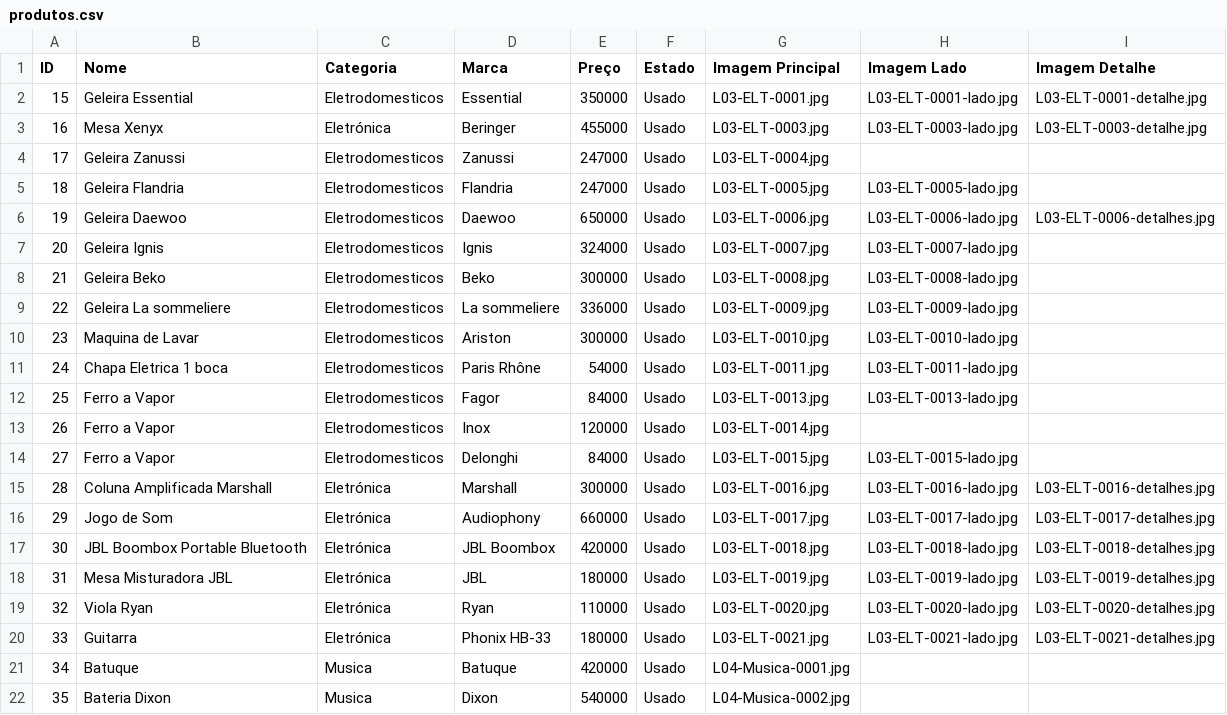
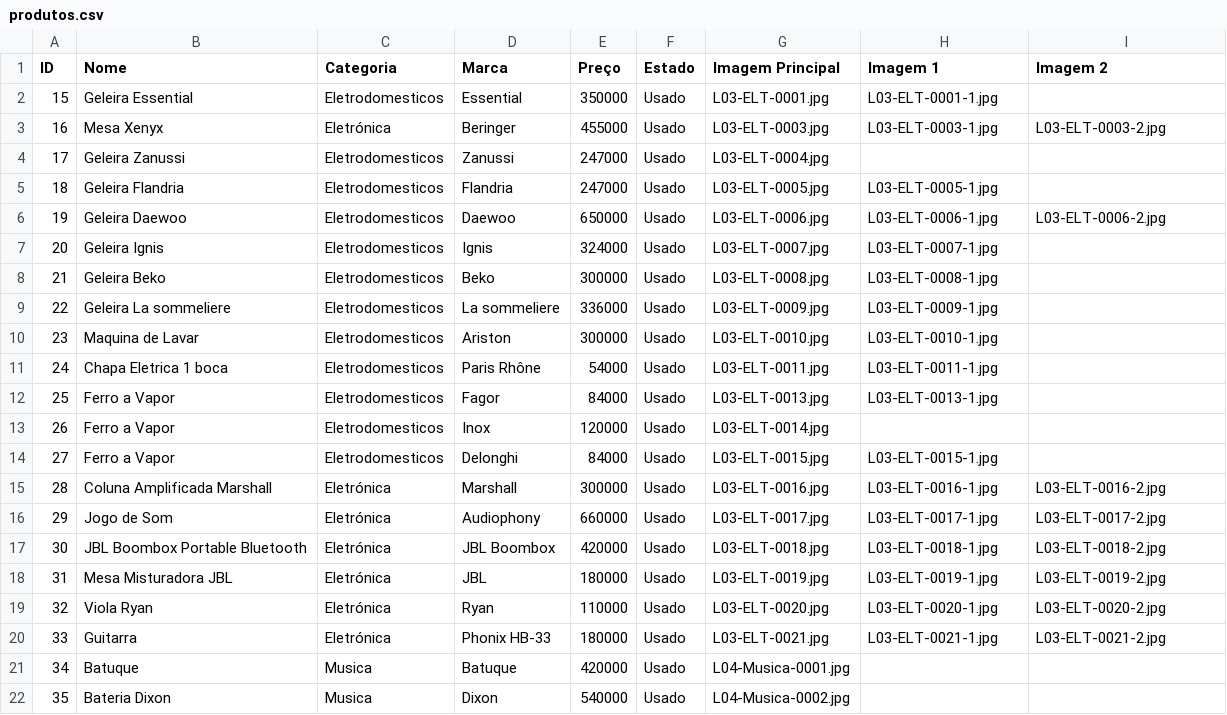
Before and after one commit to Segundamao-mangop/loja, a CSV file: produtos.csv, drawn as a sheet; the diff names each change by its address in the sheet, - before the commit and + after, or states it on an @@ line.

Commit message:
Update produtos.csv

```diff
--- a/produtos.csv
+++ b/produtos.csv
-H1: Imagem Lado
+H1: Imagem 1
-I1: Imagem Detalhe
+I1: Imagem 2
-H2 (Imagem 1): L03-ELT-0001-lado.jpg
+H2 (Imagem 1): L03-ELT-0001-1.jpg
-I2 (Imagem 2): L03-ELT-0001-detalhe.jpg
+I2 (Imagem 2): (empty)
-H3 (Imagem 1): L03-ELT-0003-lado.jpg
+H3 (Imagem 1): L03-ELT-0003-1.jpg
-I3 (Imagem 2): L03-ELT-0003-detalhe.jpg
+I3 (Imagem 2): L03-ELT-0003-2.jpg
-H5 (Imagem 1): L03-ELT-0005-lado.jpg
+H5 (Imagem 1): L03-ELT-0005-1.jpg
-H6 (Imagem 1): L03-ELT-0006-lado.jpg
+H6 (Imagem 1): L03-ELT-0006-1.jpg
-I6 (Imagem 2): L03-ELT-0006-detalhes.jpg
+I6 (Imagem 2): L03-ELT-0006-2.jpg
-H7 (Imagem 1): L03-ELT-0007-lado.jpg
+H7 (Imagem 1): L03-ELT-0007-1.jpg
-H8 (Imagem 1): L03-ELT-0008-lado.jpg
+H8 (Imagem 1): L03-ELT-0008-1.jpg
-H9 (Imagem 1): L03-ELT-0009-lado.jpg
+H9 (Imagem 1): L03-ELT-0009-1.jpg
-H10 (Imagem 1): L03-ELT-0010-lado.jpg
+H10 (Imagem 1): L03-ELT-0010-1.jpg
-H11 (Imagem 1): L03-ELT-0011-lado.jpg
+H11 (Imagem 1): L03-ELT-0011-1.jpg
-H12 (Imagem 1): L03-ELT-0013-lado.jpg
+H12 (Imagem 1): L03-ELT-0013-1.jpg
-H14 (Imagem 1): L03-ELT-0015-lado.jpg
+H14 (Imagem 1): L03-ELT-0015-1.jpg
-H15 (Imagem 1): L03-ELT-0016-lado.jpg
+H15 (Imagem 1): L03-ELT-0016-1.jpg
-I15 (Imagem 2): L03-ELT-0016-detalhes.jpg
+I15 (Imagem 2): L03-ELT-0016-2.jpg
-H16 (Imagem 1): L03-ELT-0017-lado.jpg
+H16 (Imagem 1): L03-ELT-0017-1.jpg
-I16 (Imagem 2): L03-ELT-0017-detalhes.jpg
+I16 (Imagem 2): L03-ELT-0017-2.jpg
-H17 (Imagem 1): L03-ELT-0018-lado.jpg
+H17 (Imagem 1): L03-ELT-0018-1.jpg
-I17 (Imagem 2): L03-ELT-0018-detalhes.jpg
+I17 (Imagem 2): L03-ELT-0018-2.jpg
-H18 (Imagem 1): L03-ELT-0019-lado.jpg
+H18 (Imagem 1): L03-ELT-0019-1.jpg
-I18 (Imagem 2): L03-ELT-0019-detalhes.jpg
+I18 (Imagem 2): L03-ELT-0019-2.jpg
-H19 (Imagem 1): L03-ELT-0020-lado.jpg
+H19 (Imagem 1): L03-ELT-0020-1.jpg
-I19 (Imagem 2): L03-ELT-0020-detalhes.jpg
+I19 (Imagem 2): L03-ELT-0020-2.jpg
-H20 (Imagem 1): L03-ELT-0021-lado.jpg
+H20 (Imagem 1): L03-ELT-0021-1.jpg
-I20 (Imagem 2): L03-ELT-0021-detalhes.jpg
+I20 (Imagem 2): L03-ELT-0021-2.jpg
```
